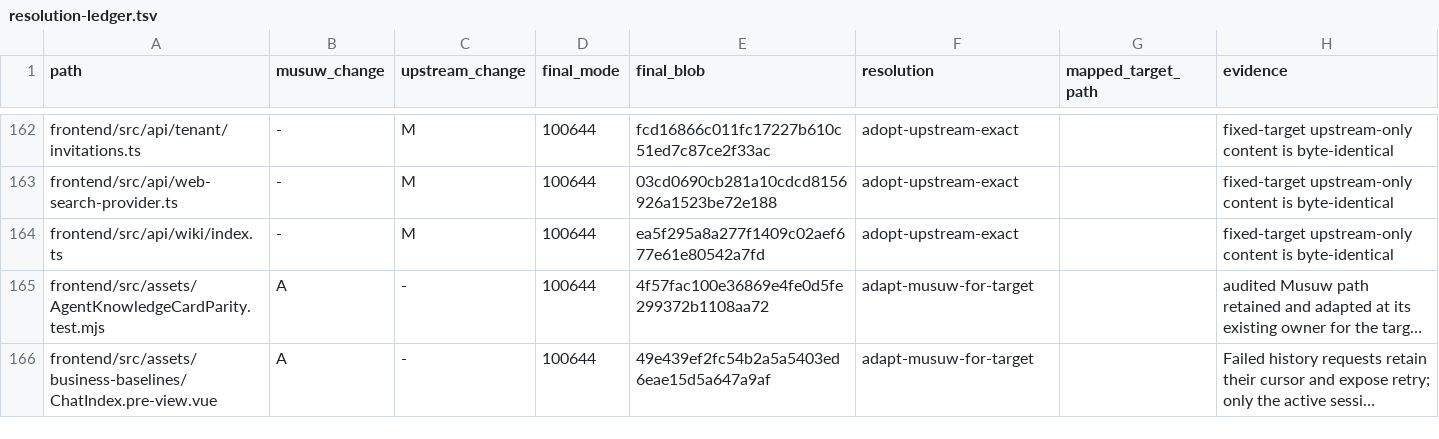
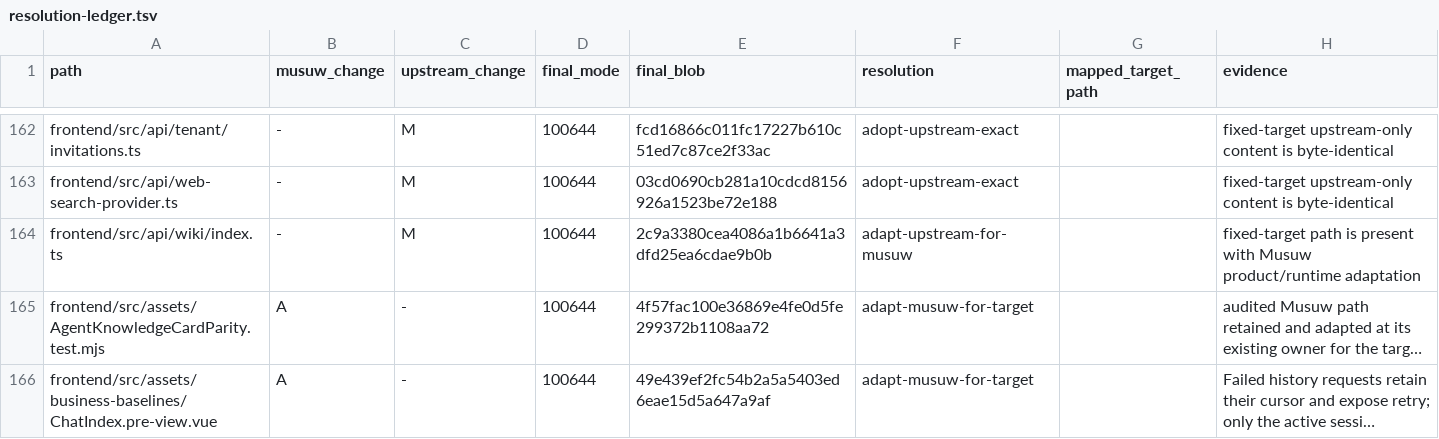
Before and after one commit to estromeglovettgen-coder/musuw, a TSV file: third_party/weknora/upgrades/81142df/resolution-ledger.tsv, drawn as a sheet; only a part is shown, gaps mark what is left out; long unchanged cells end in …; the diff covers the shown part only; the diff names each change by its address in the sheet, - before the commit and + after, or states it on an @@ line.

Commit message:
Show subscribed knowledge bases with scoped read-only Wiki browsing

```diff
--- a/third_party/weknora/upgrades/81142df/resolution-ledger.tsv
+++ b/third_party/weknora/upgrades/81142df/resolution-ledger.tsv
-E164 (final_blob): ea5f295a8a277f1409c02aef677e61e80542a7fd
+E164 (final_blob): 2c9a3380cea4086a1b6641a3dfd25ea6cdae9b0b
-F164 (resolution): adopt-upstream-exact
+F164 (resolution): adapt-upstream-for-musuw
-H164 (evidence): fixed-target upstream-only content is byte-identical
+H164 (evidence): fixed-target path is present with Musuw product/runtime adaptation
```
Also changed, not shown: 16 edited cells elsewhere in this file, 31 other files.
